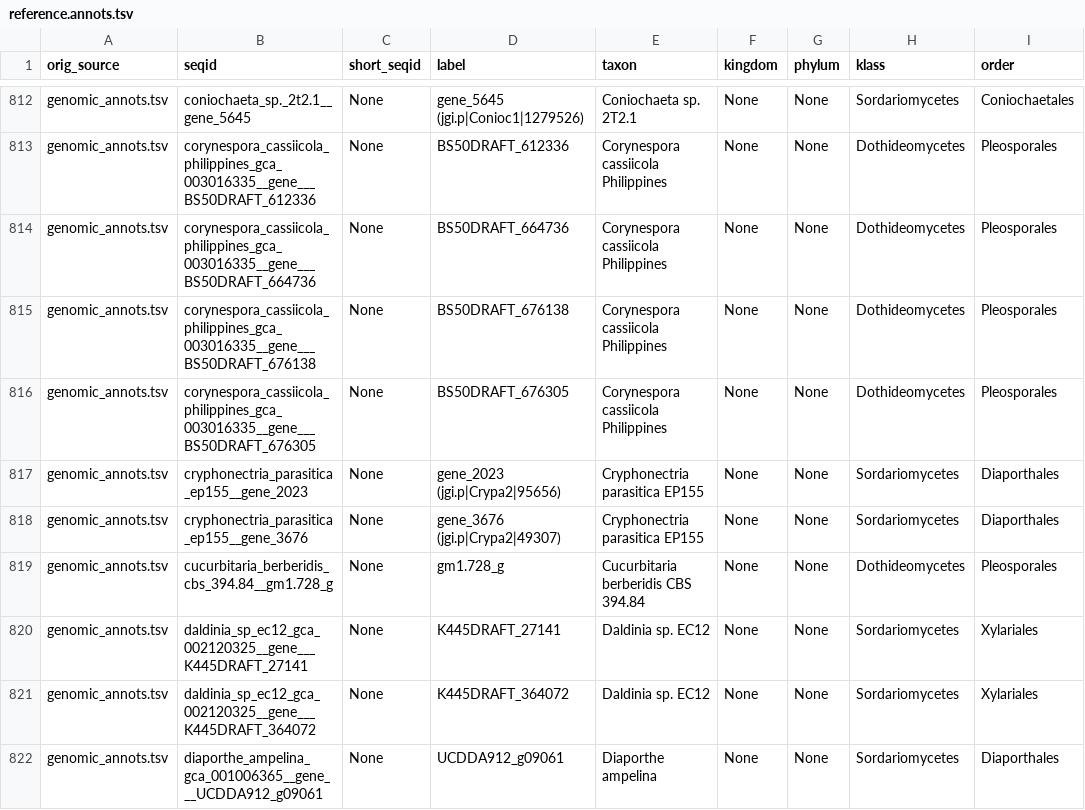
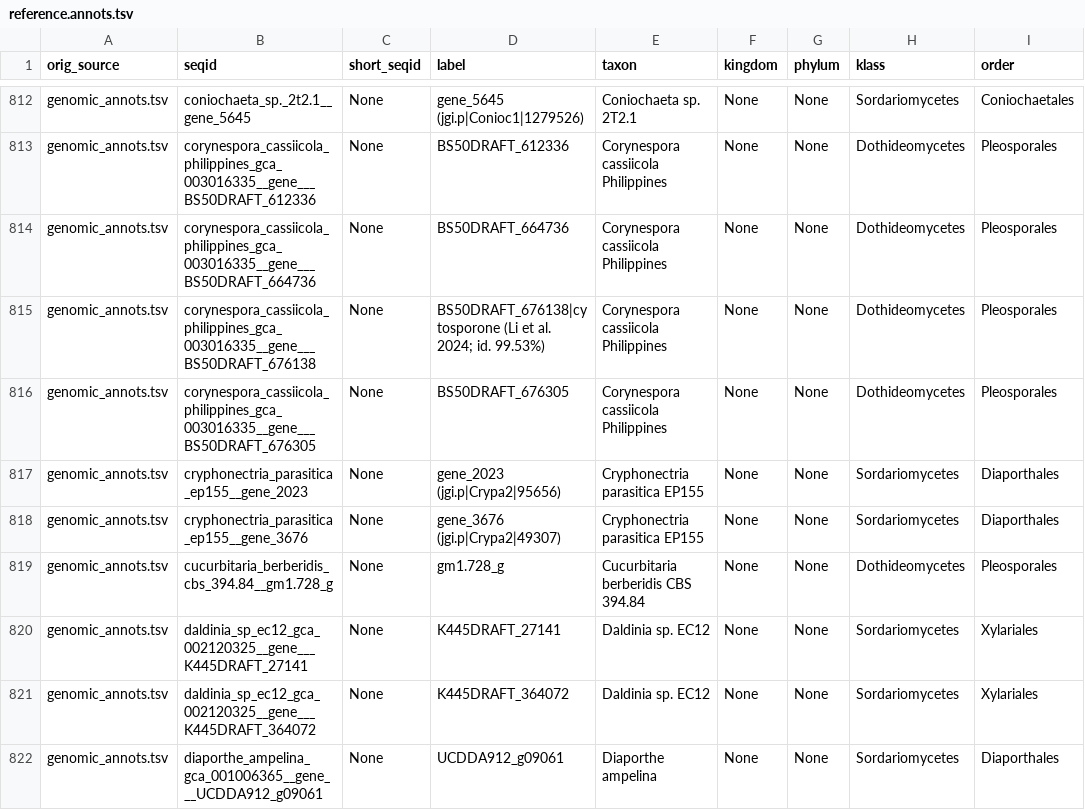
Before and after one commit to gkoczyk/micro_phyloplace, a TSV file: data/reference.annots.tsv, drawn as a sheet; only a part is shown, gaps mark what is left out; the diff names each change by its address in the sheet, - before the commit and + after, or states it on an @@ line.

Commit message:
Cytosporone annotation added to reference.annots.tsv (BS50DRAFT_676138)

```diff
--- a/data/reference.annots.tsv
+++ b/data/reference.annots.tsv
-D815 (label): BS50DRAFT_676138
+D815 (label): BS50DRAFT_676138|cytosporone (Li et al. 2024; id. 99.53%)
```
